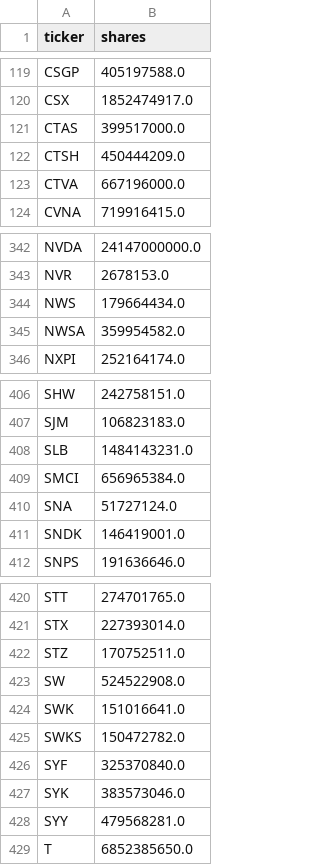
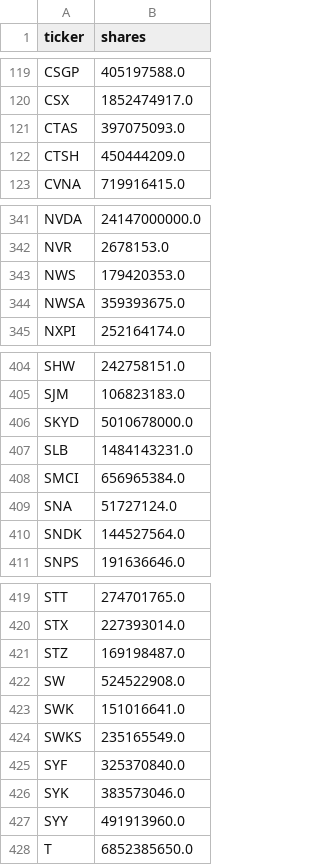
Before and after one commit to VictorStonks/Market_Outlook, a CSV file: cache/sp500_shares.csv, drawn as a sheet; only a part is shown, gaps mark what is left out; the diff covers the shown part only.

```diff
--- a/cache/sp500_shares.csv
+++ b/cache/sp500_shares.csv
@@ -120,5 +120,4 @@ CSGP,405197588.0
 CSX,1852474917.0
-CTAS,399517000.0
+CTAS,397075093.0
 CTSH,450444209.0
-CTVA,667196000.0
 CVNA,719916415.0
@@ -343,4 +342,4 @@ NVDA,24147000000.0
 NVR,2678153.0
-NWS,179664434.0
-NWSA,359954582.0
+NWS,179420353.0
+NWSA,359393675.0
 NXPI,252164174.0
@@ -407,2 +405,3 @@ SHW,242758151.0
 SJM,106823183.0
+SKYD,5010678000.0
 SLB,1484143231.0
@@ -410,3 +409,3 @@ SMCI,656965384.0
 SNA,51727124.0
-SNDK,146419001.0
+SNDK,144527564.0
 SNPS,191636646.0
@@ -421,9 +420,9 @@ STT,274701765.0
 STX,227393014.0
-STZ,170752511.0
+STZ,169198487.0
 SW,524522908.0
 SWK,151016641.0
-SWKS,150472782.0
+SWKS,235165549.0
 SYF,325370840.0
 SYK,383573046.0
-SYY,479568281.0
+SYY,491913960.0
 T,6852385650.0
```
Also changed, not shown: 2 added rows, 2 removed rows and 28 edited cells elsewhere in this file, 6 other files.
